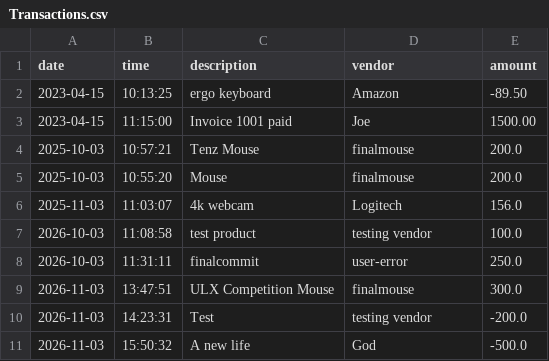
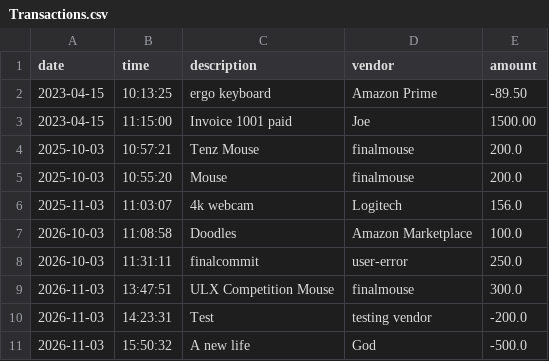
Before and after one commit to HeyRonell/Account-Ledger, a CSV file: src/main/resources/Transactions.csv, drawn as a sheet.

Commit message:
Adjusted the vendor search to be partial matching instead of equalsIngoreCase

```diff
--- a/src/main/resources/Transactions.csv
+++ b/src/main/resources/Transactions.csv
@@ -1,3 +1,3 @@
 date|time|description|vendor|amount
-2023-04-15|10:13:25|ergo keyboard|Amazon|-89.50
+2023-04-15|10:13:25|ergo keyboard|Amazon Prime|-89.50
 2023-04-15|11:15:00|Invoice 1001 paid|Joe|1500.00
@@ -6,3 +6,3 @@ date|time|description|vendor|amount
 2025-11-03|11:03:07|4k webcam|Logitech|156.0
-2026-10-03|11:08:58|test product|testing vendor|100.0
+2026-10-03|11:08:58|Doodles|Amazon Marketplace|100.0
 2026-10-03|11:31:11|finalcommit|user-error|250.0
```
Also changed, not shown: 1 other file.
